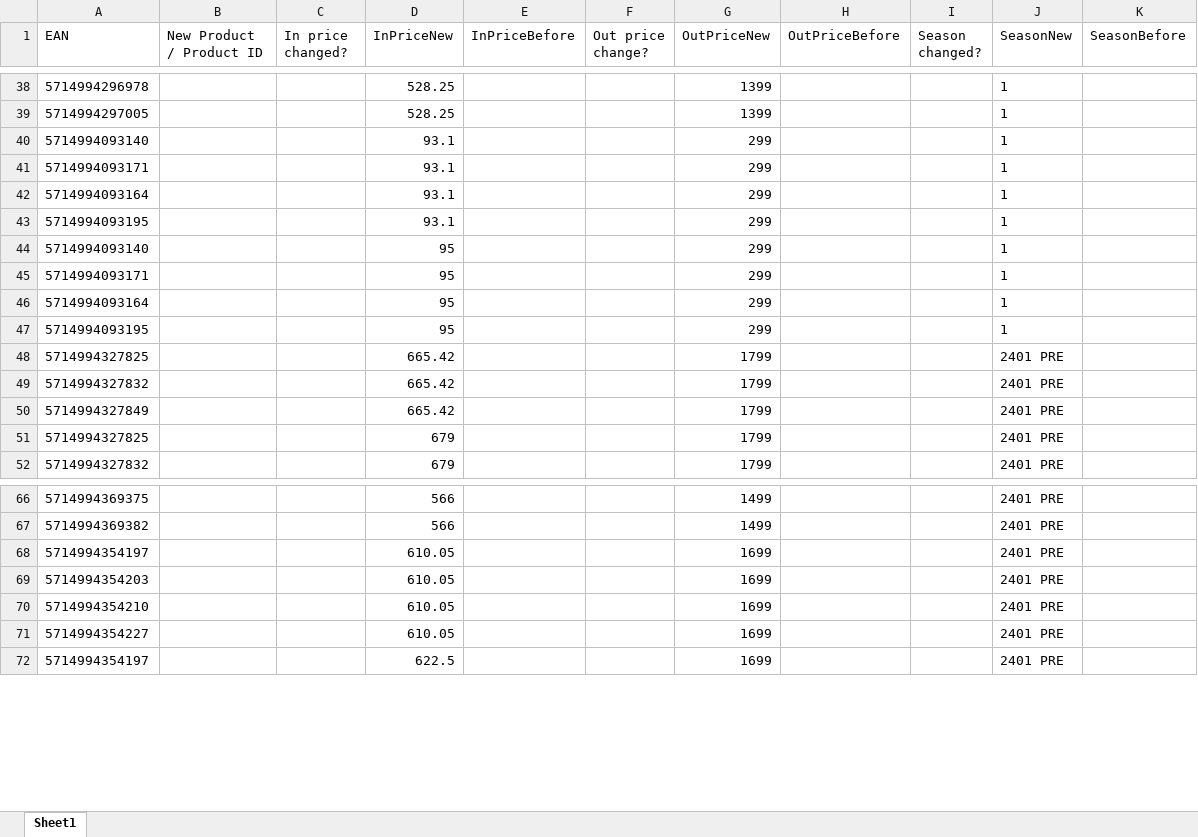
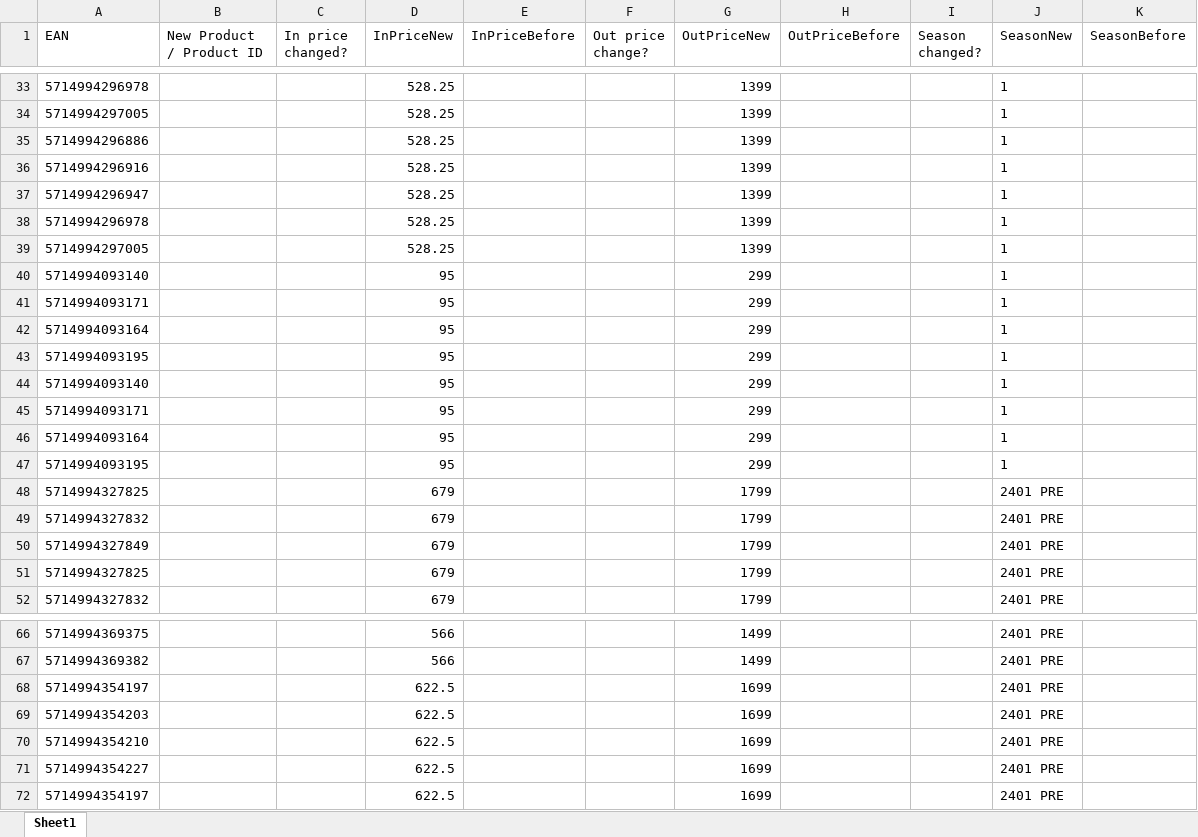
Before and after one commit to aninesemmen/hoyer, an Excel workbook: CheckUp.xlsx, sheet Sheet1, drawn as a sheet; only a part is shown, gaps mark what is left out; values as stored, in another font and other column widths than the file's, no borders; removed rows and columns are numbered as before the commit, all else as after; the diff covers the shown part only; the diff names each change by its address in the sheet, - before the commit and + after, or states it on an @@ line.

```diff
--- a/CheckUp.xlsx (sheet Sheet1)
+++ b/CheckUp.xlsx (sheet Sheet1)
-row 40: 5714994093140 |  |  | 93.1 |  |  | 299 |  |  | 1
-row 41: 5714994093171 |  |  | 93.1 |  |  | 299 |  |  | 1
-row 42: 5714994093164 |  |  | 93.1 |  |  | 299 |  |  | 1
-row 43: 5714994093195 |  |  | 93.1 |  |  | 299 |  |  | 1
+row 35: 5714994296886 |  |  | 528.25 |  |  | 1399 |  |  | 1
+row 36: 5714994296916 |  |  | 528.25 |  |  | 1399 |  |  | 1
+row 37: 5714994296947 |  |  | 528.25 |  |  | 1399 |  |  | 1
+row 38: 5714994296978 |  |  | 528.25 |  |  | 1399 |  |  | 1
+row 39: 5714994297005 |  |  | 528.25 |  |  | 1399 |  |  | 1
+row 44: 5714994093140 |  |  | 95 |  |  | 299 |  |  | 1
+row 45: 5714994093171 |  |  | 95 |  |  | 299 |  |  | 1
+row 46: 5714994093164 |  |  | 95 |  |  | 299 |  |  | 1
+row 47: 5714994093195 |  |  | 95 |  |  | 299 |  |  | 1
-D48:D50 (InPriceNew): 665.42
+D48:D50 (InPriceNew): 679
-D68:D71 (InPriceNew): 610.05
+D68:D71 (InPriceNew): 622.5
```
Also changed, not shown: 3 added rows, 8 removed rows and 77 edited cells elsewhere in this sheet, FinalOutput.xlsx.
